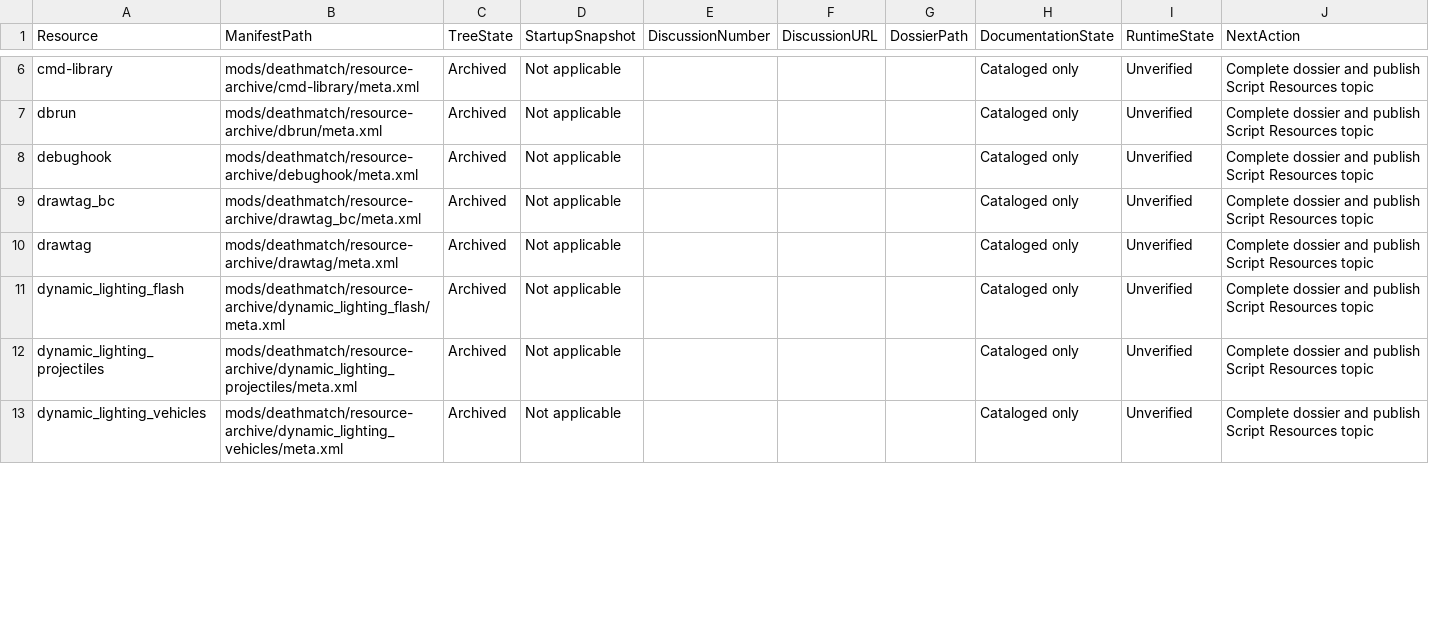
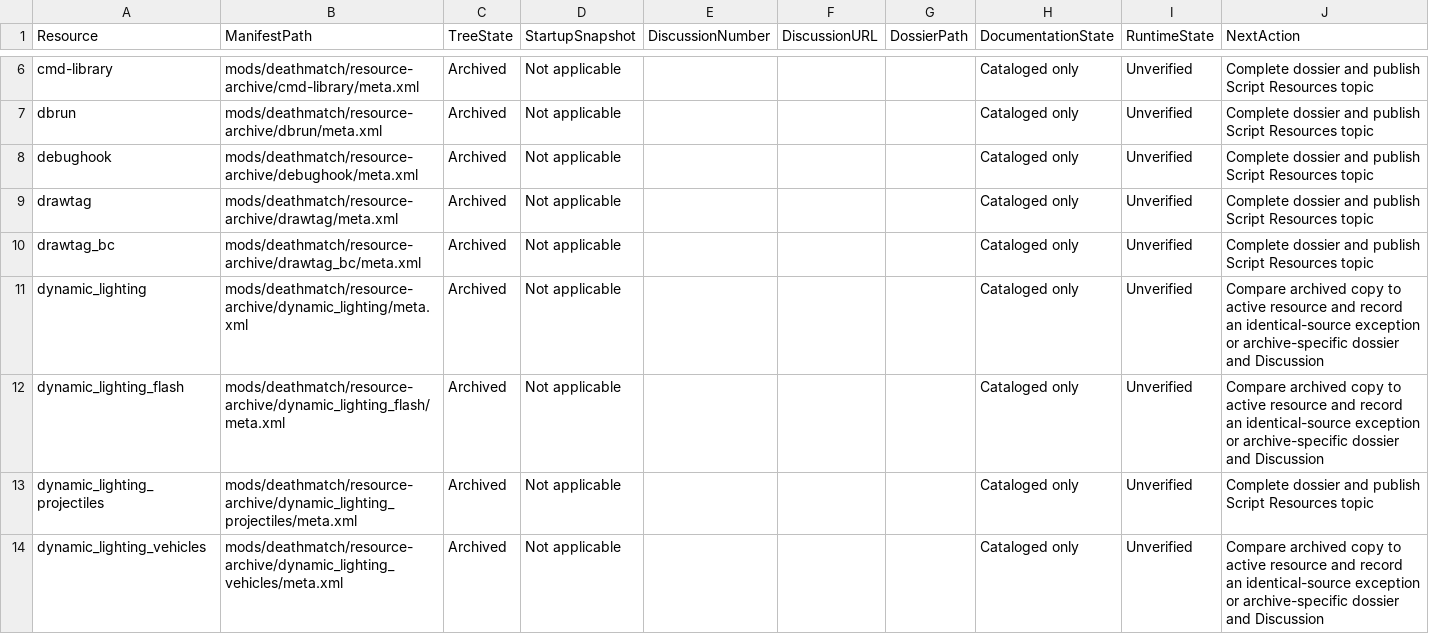
Before and after one commit to itschase/OwlMTA-2026, a CSV file: RESOURCE_DOCUMENTATION_STATUS.csv, drawn as a sheet; only a part is shown, gaps mark what is left out; the diff covers the shown part only.

Commit message:
docs: publish resource audit batch and tracker updates

```diff
--- a/RESOURCE_DOCUMENTATION_STATUS.csv
+++ b/RESOURCE_DOCUMENTATION_STATUS.csv
@@ -8,6 +8,7 @@
 "debughook","mods/deathmatch/resource-archive/debughook/meta.xml","Archived","Not applicable","","","","Cataloged only","Unverified","Complete dossier and publish Script Resources topic"
+"drawtag","mods/deathmatch/resource-archive/drawtag/meta.xml","Archived","Not applicable","","","","Cataloged only","Unverified","Complete dossier and publish Script Resources topic"
 "drawtag_bc","mods/deathmatch/resource-archive/drawtag_bc/meta.xml","Archived","Not applicable","","","","Cataloged only","Unverified","Complete dossier and publish Script Resources topic"
-"drawtag","mods/deathmatch/resource-archive/drawtag/meta.xml","Archived","Not applicable","","","","Cataloged only","Unverified","Complete dossier and publish Script Resources topic"
-"dynamic_lighting_flash","mods/deathmatch/resource-archive/dynamic_lighting_flash/meta.xml","Archived","Not applicable","","","","Cataloged only","Unverified","Complete dossier and publish Script Resources topic"
+"dynamic_lighting","mods/deathmatch/resource-archive/dynamic_lighting/meta.xml","Archived","Not applicable","","","","Cataloged only","Unverified","Compare archived copy to active resource and record an identical-source exception or archive-specific dossier and Discussion"
+"dynamic_lighting_flash","mods/deathmatch/resource-archive/dynamic_lighting_flash/meta.xml","Archived","Not applicable","","","","Cataloged only","Unverified","Compare archived copy to active resource and record an identical-source exception or archive-specific dossier and Discussion"
 "dynamic_lighting_projectiles","mods/deathmatch/resource-archive/dynamic_lighting_projectiles/meta.xml","Archived","Not applicable","","","","Cataloged only","Unverified","Complete dossier and publish Script Resources topic"
-"dynamic_lighting_vehicles","mods/deathmatch/resource-archive/dynamic_lighting_vehicles/meta.xml","Archived","Not applicable","","","","Cataloged only","Unverified","Complete dossier and publish Script Resources topic"
+"dynamic_lighting_vehicles","mods/deathmatch/resource-archive/dynamic_lighting_vehicles/meta.xml","Archived","Not applicable","","","","Cataloged only","Unverified","Compare archived copy to active resource and record an identical-source exception or archive-specific dossier and Discussion"
```
Also changed, not shown: 1 removed row, 8 moved rows and 56 edited cells elsewhere in this file, 14 other files.
